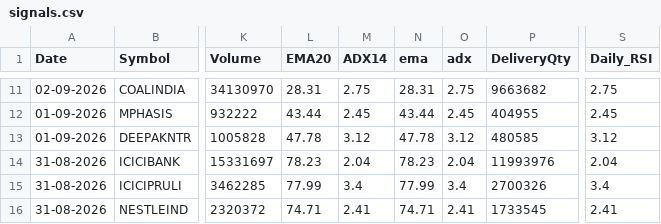
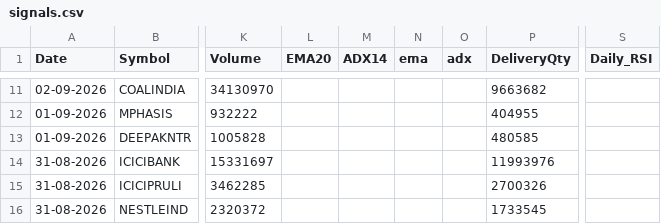
Before and after one commit to Brahmastra-tech/brahmastra-scanner, a CSV file: data/signals.csv, drawn as a sheet; only a part is shown, gaps mark what is left out; the diff covers the shown part only; the diff names each change by its address in the sheet, - before the commit and + after, or states it on an @@ line.

```diff
--- a/data/signals.csv
+++ b/data/signals.csv
-L11 (EMA20): 28.31
+L11 (EMA20): (empty)
-M11 (ADX14): 2.75
+M11 (ADX14): (empty)
-N11 (ema): 28.31
+N11 (ema): (empty)
-O11 (adx): 2.75
+O11 (adx): (empty)
-S11 (Daily_RSI): 2.75
+S11 (Daily_RSI): (empty)
-L12 (EMA20): 43.44
+L12 (EMA20): (empty)
-M12 (ADX14): 2.45
+M12 (ADX14): (empty)
-N12 (ema): 43.44
+N12 (ema): (empty)
-O12 (adx): 2.45
+O12 (adx): (empty)
-S12 (Daily_RSI): 2.45
+S12 (Daily_RSI): (empty)
-L13 (EMA20): 47.78
+L13 (EMA20): (empty)
-M13 (ADX14): 3.12
+M13 (ADX14): (empty)
-N13 (ema): 47.78
+N13 (ema): (empty)
-O13 (adx): 3.12
+O13 (adx): (empty)
-S13 (Daily_RSI): 3.12
+S13 (Daily_RSI): (empty)
-L14 (EMA20): 78.23
+L14 (EMA20): (empty)
-M14 (ADX14): 2.04
+M14 (ADX14): (empty)
-N14 (ema): 78.23
+N14 (ema): (empty)
-O14 (adx): 2.04
+O14 (adx): (empty)
-S14 (Daily_RSI): 2.04
+S14 (Daily_RSI): (empty)
-L15 (EMA20): 77.99
+L15 (EMA20): (empty)
-M15 (ADX14): 3.4
+M15 (ADX14): (empty)
-N15 (ema): 77.99
+N15 (ema): (empty)
-O15 (adx): 3.4
+O15 (adx): (empty)
-S15 (Daily_RSI): 3.4
+S15 (Daily_RSI): (empty)
-L16 (EMA20): 74.71
+L16 (EMA20): (empty)
-M16 (ADX14): 2.41
+M16 (ADX14): (empty)
-N16 (ema): 74.71
+N16 (ema): (empty)
-O16 (adx): 2.41
+O16 (adx): (empty)
-S16 (Daily_RSI): 2.41
+S16 (Daily_RSI): (empty)
```
Also changed, not shown: 110 edited cells elsewhere in this file.
